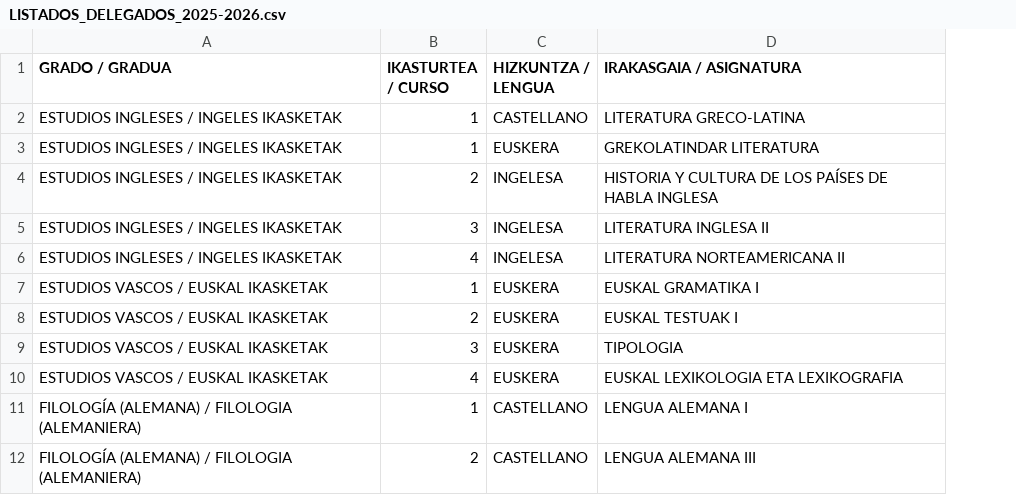
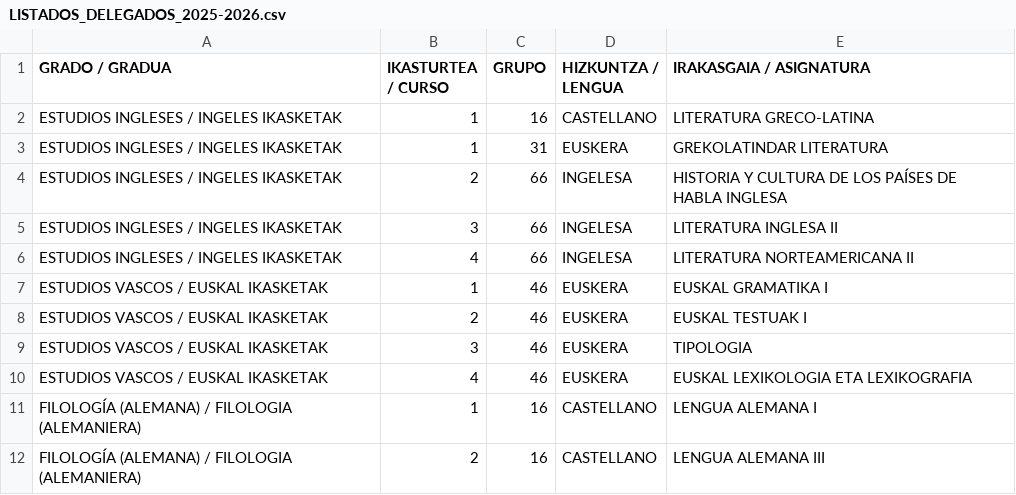
Before and after one commit to Moxkix/DELEGATUAK2025, a CSV file: LISTADOS_DELEGADOS_2025-2026.csv, drawn as a sheet; only a part is shown; the diff names each change by its address in the sheet, - before the commit and + after, or states it on an @@ line.

Commit message:
Update LISTADOS_DELEGADOS_2025-2026.csv

```diff
--- a/LISTADOS_DELEGADOS_2025-2026.csv
+++ b/LISTADOS_DELEGADOS_2025-2026.csv
+column C (GRUPO), rows 2-12: 16 | 31 | 66 | 66 | 66 | 46 | 46 | 46 | 46 | 16 | 16
```
